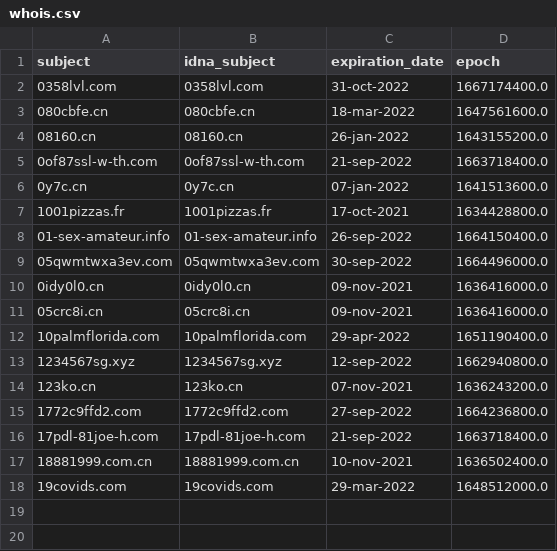
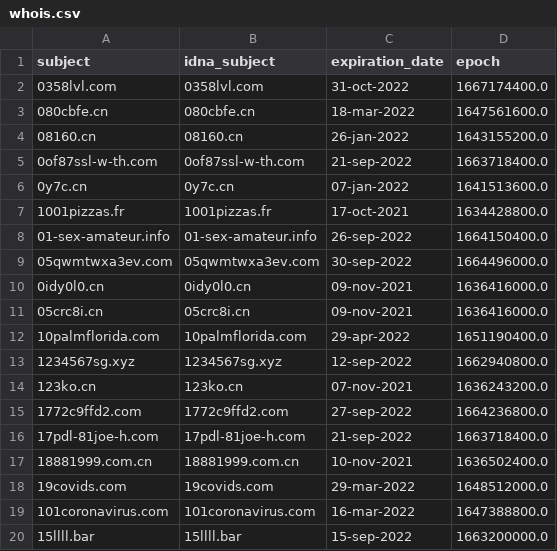
Before and after one commit to dead-hosts/Zelo72s_rpi.pihole.blocklists.multi, a CSV file: .pyfunceble/whois.csv, drawn as a sheet.

```diff
--- a/.pyfunceble/whois.csv
+++ b/.pyfunceble/whois.csv
@@ -18 +18,3 @@ subject,idna_subject,expiration_date,epoch
 19covids.com,19covids.com,29-mar-2022,1648512000.0
+101coronavirus.com,101coronavirus.com,16-mar-2022,1647388800.0
+15llll.bar,15llll.bar,15-sep-2022,1663200000.0
```
Also changed, not shown: 9 other files.
